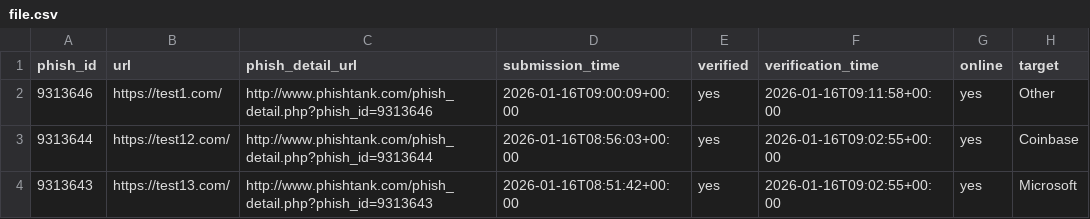
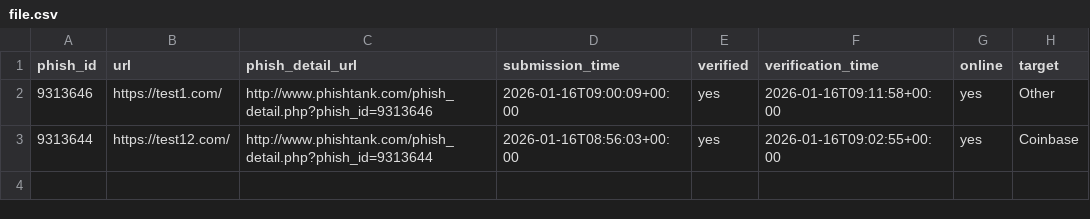
Before and after one commit to bhaskarjat-merumesh/public-test-page, a CSV file: file.csv, drawn as a sheet.

Commit message:
Remove duplicate phish entry for phish_id 9313643
Removed duplicate entry for phish_id 9313643 and kept the entry for phish_id 9313644.

```diff
--- a/file.csv
+++ b/file.csv
@@ -3,2 +3 @@ phish_id,url,phish_detail_url,submission_time,verified,verification_time,online,
 9313644,https://test12.com/,http://www.phishtank.com/phish_detail.php?phish_id=9313644,2026-01-16T08:56:03+00:00,yes,2026-01-16T09:02:55+00:00,yes,Coinbase
-9313643,https://test13.com/,http://www.phishtank.com/phish_detail.php?phish_id=9313643,2026-01-16T08:51:42+00:00,yes,2026-01-16T09:02:55+00:00,yes,Microsoft
```
